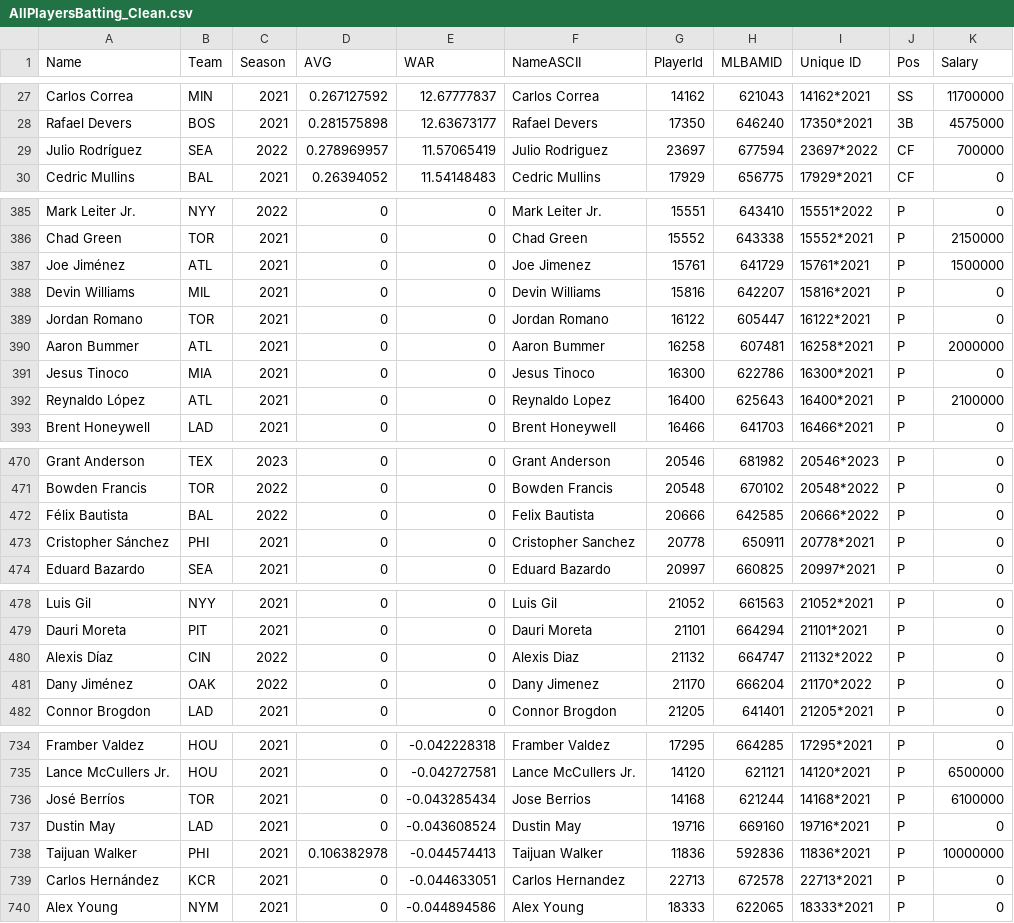
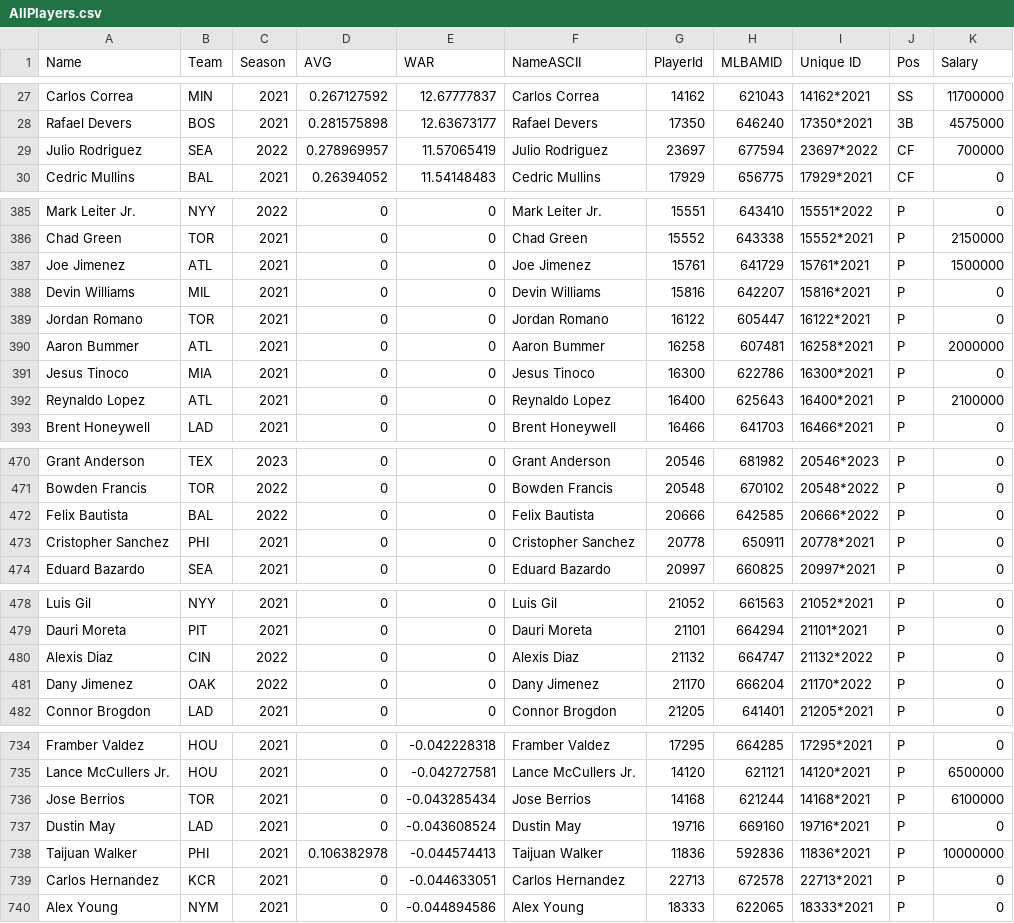
Before and after one commit to UFEddy/CIS4301-DB, a CSV file: backend/src/main/resources/Stats/AllPlayers.csv (was backend/src/main/resources/Stats/AllPlayersBatting_Clean.csv), drawn as a sheet; only a part is shown, gaps mark what is left out; the diff covers the shown part only.

```diff
--- a/backend/src/main/resources/Stats/AllPlayersBatting_Clean.csv
+++ b/backend/src/main/resources/Stats/AllPlayers.csv
@@ -28,3 +28,3 @@ Carlos Correa,MIN,2021,0.267127592,12.67777837,Carlos Correa,14162,621043,14162*
 Rafael Devers,BOS,2021,0.281575898,12.63673177,Rafael Devers,17350,646240,17350*2021,3B,4575000
-Julio Rodríguez,SEA,2022,0.278969957,11.57065419,Julio Rodriguez,23697,677594,23697*2022,CF,700000
+Julio Rodriguez,SEA,2022,0.278969957,11.57065419,Julio Rodriguez,23697,677594,23697*2022,CF,700000
 Cedric Mullins,BAL,2021,0.26394052,11.54148483,Cedric Mullins,17929,656775,17929*2021,CF,0
@@ -386,3 +386,3 @@ Mark Leiter Jr.,NYY,2022,0,0,Mark Leiter Jr.,15551,643410,15551*2022,P,0
 Chad Green,TOR,2021,0,0,Chad Green,15552,643338,15552*2021,P,2150000
-Joe Jiménez,ATL,2021,0,0,Joe Jimenez,15761,641729,15761*2021,P,1500000
+Joe Jimenez,ATL,2021,0,0,Joe Jimenez,15761,641729,15761*2021,P,1500000
 Devin Williams,MIL,2021,0,0,Devin Williams,15816,642207,15816*2021,P,0
@@ -391,3 +391,3 @@ Aaron Bummer,ATL,2021,0,0,Aaron Bummer,16258,607481,16258*2021,P,2000000
 Jesus Tinoco,MIA,2021,0,0,Jesus Tinoco,16300,622786,16300*2021,P,0
-Reynaldo López,ATL,2021,0,0,Reynaldo Lopez,16400,625643,16400*2021,P,2100000
+Reynaldo Lopez,ATL,2021,0,0,Reynaldo Lopez,16400,625643,16400*2021,P,2100000
 Brent Honeywell,LAD,2021,0,0,Brent Honeywell,16466,641703,16466*2021,P,0
@@ -471,4 +471,4 @@ Grant Anderson,TEX,2023,0,0,Grant Anderson,20546,681982,20546*2023,P,0
 Bowden Francis,TOR,2022,0,0,Bowden Francis,20548,670102,20548*2022,P,0
-Félix Bautista,BAL,2022,0,0,Felix Bautista,20666,642585,20666*2022,P,0
-Cristopher Sánchez,PHI,2021,0,0,Cristopher Sanchez,20778,650911,20778*2021,P,0
+Felix Bautista,BAL,2022,0,0,Felix Bautista,20666,642585,20666*2022,P,0
+Cristopher Sanchez,PHI,2021,0,0,Cristopher Sanchez,20778,650911,20778*2021,P,0
 Eduard Bazardo,SEA,2021,0,0,Eduard Bazardo,20997,660825,20997*2021,P,0
@@ -479,4 +479,4 @@ Luis Gil,NYY,2021,0,0,Luis Gil,21052,661563,21052*2021,P,0
 Dauri Moreta,PIT,2021,0,0,Dauri Moreta,21101,664294,21101*2021,P,0
-Alexis Díaz,CIN,2022,0,0,Alexis Diaz,21132,664747,21132*2022,P,0
-Dany Jiménez,OAK,2022,0,0,Dany Jimenez,21170,666204,21170*2022,P,0
+Alexis Diaz,CIN,2022,0,0,Alexis Diaz,21132,664747,21132*2022,P,0
+Dany Jimenez,OAK,2022,0,0,Dany Jimenez,21170,666204,21170*2022,P,0
 Connor Brogdon,LAD,2021,0,0,Connor Brogdon,21205,641401,21205*2021,P,0
@@ -735,6 +735,6 @@ Framber Valdez,HOU,2021,0,-0.042228318,Framber Valdez,17295,664285,17295*2021,P,
 Lance McCullers Jr.,HOU,2021,0,-0.042727581,Lance McCullers Jr.,14120,621121,14120*2021,P,6500000
-José Berríos,TOR,2021,0,-0.043285434,Jose Berrios,14168,621244,14168*2021,P,6100000
+Jose Berrios,TOR,2021,0,-0.043285434,Jose Berrios,14168,621244,14168*2021,P,6100000
 Dustin May,LAD,2021,0,-0.043608524,Dustin May,19716,669160,19716*2021,P,0
 Taijuan Walker,PHI,2021,0.106382978,-0.044574413,Taijuan Walker,11836,592836,11836*2021,P,10000000
-Carlos Hernández,KCR,2021,0,-0.044633051,Carlos Hernandez,22713,672578,22713*2021,P,0
+Carlos Hernandez,KCR,2021,0,-0.044633051,Carlos Hernandez,22713,672578,22713*2021,P,0
 Alex Young,NYM,2021,0,-0.044894586,Alex Young,18333,622065,18333*2021,P,0
```
Also changed, not shown: 52 edited cells elsewhere in this file, 7 other files.
